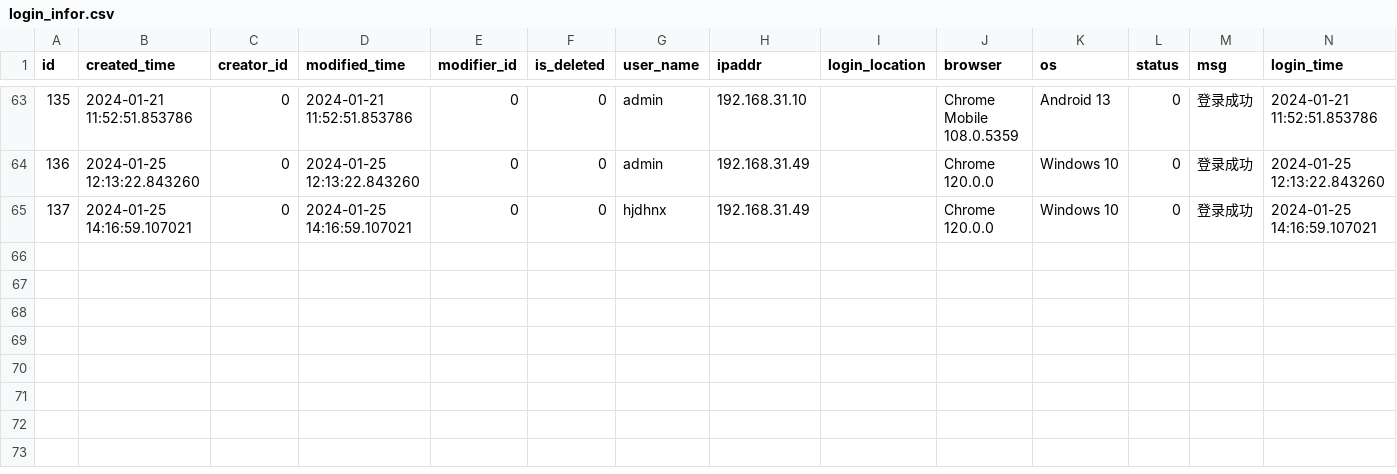
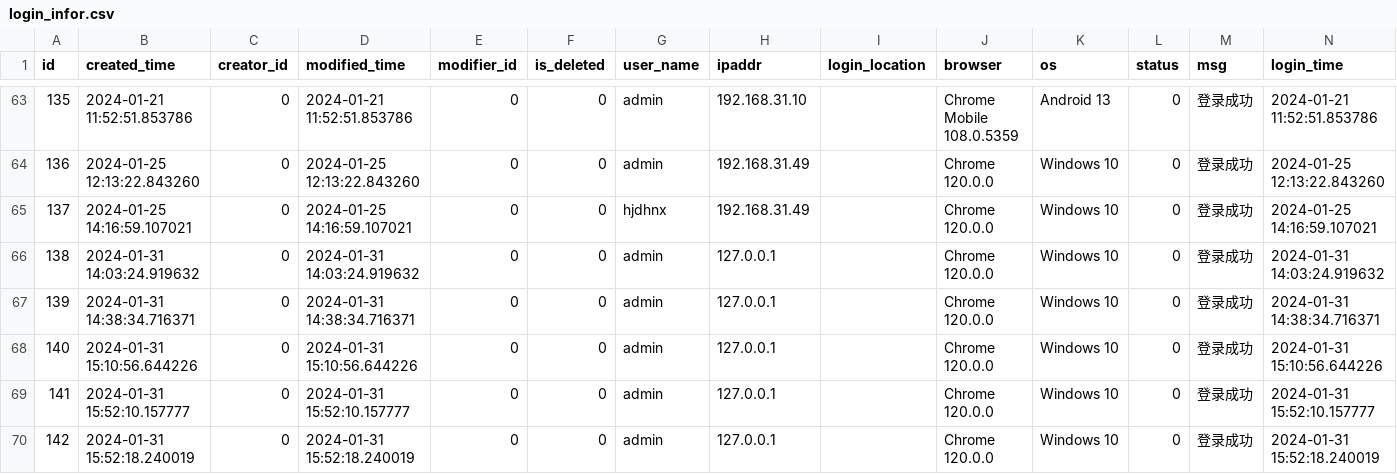
Before and after one commit to chiakiwang/hipy-server, a CSV file: app/db/init_data/login_infor.csv, drawn as a sheet; only a part is shown, gaps mark what is left out.

```diff
--- a/app/db/init_data/login_infor.csv
+++ b/app/db/init_data/login_infor.csv
@@ -65 +65,6 @@ id,created_time,creator_id,modified_time,modifier_id,is_deleted,user_name,ipaddr
 137,2024-01-25 14:16:59.107021,0,2024-01-25 14:16:59.107021,0,0,hjdhnx,192.168.31.49,,Chrome 120.0.0,Windows 10,0,登录成功,2024-01-25 14:16:59.107021
+138,2024-01-31 14:03:24.919632,0,2024-01-31 14:03:24.919632,0,0,admin,127.0.0.1,,Chrome 120.0.0,Windows 10,0,登录成功,2024-01-31 14:03:24.919632
+139,2024-01-31 14:38:34.716371,0,2024-01-31 14:38:34.716371,0,0,admin,127.0.0.1,,Chrome 120.0.0,Windows 10,0,登录成功,2024-01-31 14:38:34.716371
+140,2024-01-31 15:10:56.644226,0,2024-01-31 15:10:56.644226,0,0,admin,127.0.0.1,,Chrome 120.0.0,Windows 10,0,登录成功,2024-01-31 15:10:56.644226
+141,2024-01-31 15:52:10.157777,0,2024-01-31 15:52:10.157777,0,0,admin,127.0.0.1,,Chrome 120.0.0,Windows 10,0,登录成功,2024-01-31 15:52:10.157777
+142,2024-01-31 15:52:18.240019,0,2024-01-31 15:52:18.240019,0,0,admin,127.0.0.1,,Chrome 120.0.0,Windows 10,0,登录成功,2024-01-31 15:52:18.240019
```
Also changed, not shown: app/db/init_data/config_settings.csv, app/db/init_data/dict_details.csv, 4 other files.
